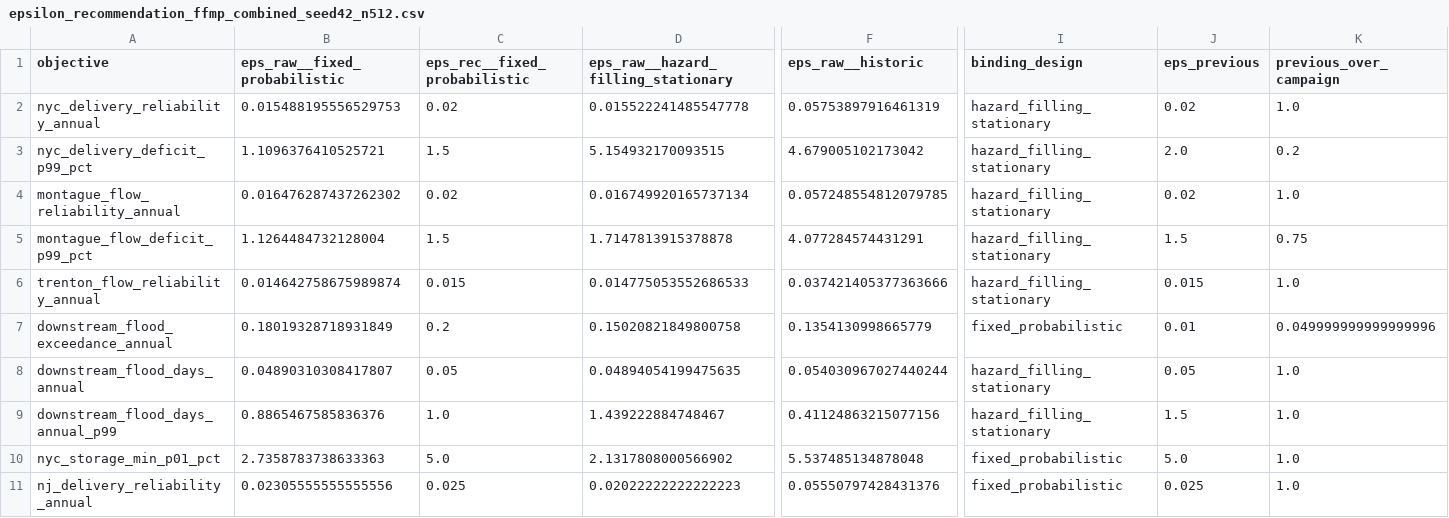
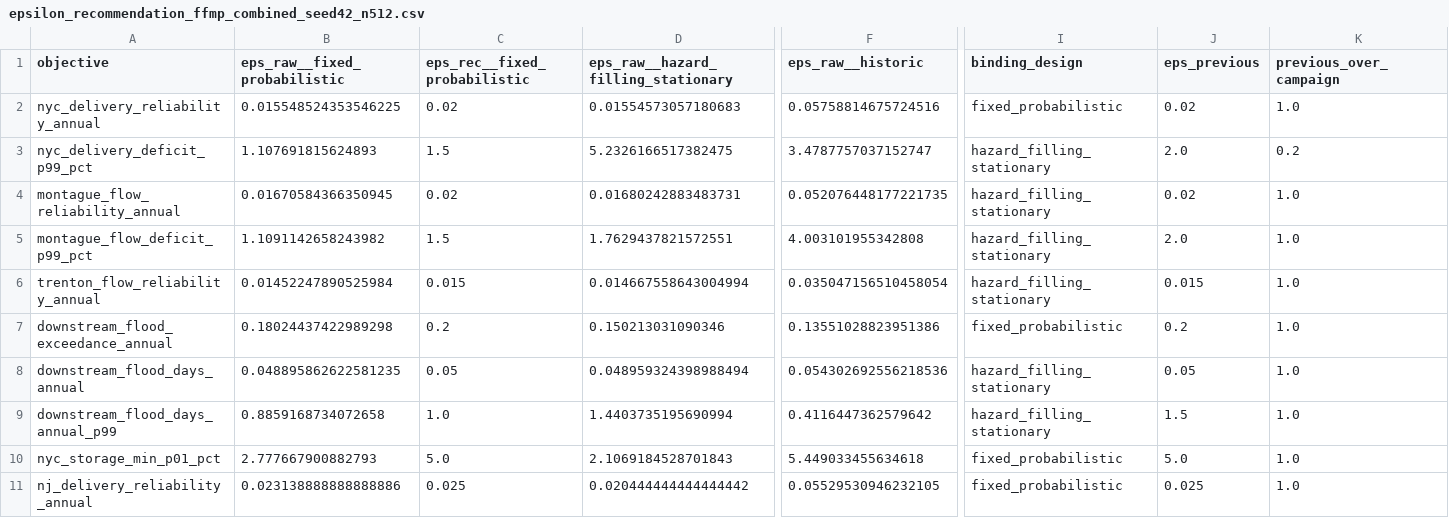
Before and after one commit to TrevorJA/NYCOptimization, a CSV file: outputs/supplemental/epsilon_calibration/tables/epsilon_recommendation_ffmp_combined_seed42_n512.csv, drawn as a sheet; only a part is shown, gaps mark what is left out; the diff names each change by its address in the sheet, - before the commit and + after, or states it on an @@ line.

```diff
--- a/outputs/supplemental/epsilon_calibration/tables/epsilon_recommendation_ffmp_combined_seed42_n512.csv
+++ b/outputs/supplemental/epsilon_calibration/tables/epsilon_recommendation_ffmp_combined_seed42_n512.csv
-B2 (eps_raw__fixed_probabilistic): 0.015488195556529753
+B2 (eps_raw__fixed_probabilistic): 0.015548524353546225
-D2: 0.015522241485547778
+D2: 0.01554573057180683
-F2 (eps_raw__historic): 0.05753897916461319
+F2 (eps_raw__historic): 0.05758814675724516
-I2 (binding_design): hazard_filling_stationary
+I2 (binding_design): fixed_probabilistic
-B3 (eps_raw__fixed_probabilistic): 1.1096376410525721
+B3 (eps_raw__fixed_probabilistic): 1.107691815624893
-D3: 5.154932170093515
+D3: 5.2326166517382475
-F3 (eps_raw__historic): 4.679005102173042
+F3 (eps_raw__historic): 3.4787757037152747
-B4 (eps_raw__fixed_probabilistic): 0.016476287437262302
+B4 (eps_raw__fixed_probabilistic): 0.01670584366350945
-D4: 0.016749920165737134
+D4: 0.01680242883483731
-F4 (eps_raw__historic): 0.057248554812079785
+F4 (eps_raw__historic): 0.052076448177221735
-B5 (eps_raw__fixed_probabilistic): 1.1264484732128004
+B5 (eps_raw__fixed_probabilistic): 1.1091142658243982
-D5: 1.7147813915378878
+D5: 1.7629437821572551
-F5 (eps_raw__historic): 4.077284574431291
+F5 (eps_raw__historic): 4.003101955342808
-J5 (eps_previous): 1.5
+J5 (eps_previous): 2.0
-K5 (previous_over_campaign): 0.75
+K5 (previous_over_campaign): 1.0
-B6 (eps_raw__fixed_probabilistic): 0.014642758675989874
+B6 (eps_raw__fixed_probabilistic): 0.01452247890525984
-D6: 0.014775053552686533
+D6: 0.014667558643004994
-F6 (eps_raw__historic): 0.037421405377363666
+F6 (eps_raw__historic): 0.035047156510458054
-B7 (eps_raw__fixed_probabilistic): 0.18019328718931849
+B7 (eps_raw__fixed_probabilistic): 0.18024437422989298
-D7: 0.15020821849800758
+D7: 0.150213031090346
-F7 (eps_raw__historic): 0.1354130998665779
+F7 (eps_raw__historic): 0.13551028823951386
-J7 (eps_previous): 0.01
+J7 (eps_previous): 0.2
-K7 (previous_over_campaign): 0.049999999999999996
+K7 (previous_over_campaign): 1.0
-B8 (eps_raw__fixed_probabilistic): 0.04890310308417807
+B8 (eps_raw__fixed_probabilistic): 0.048895862622581235
-D8: 0.04894054199475635
+D8: 0.048959324398988494
-F8 (eps_raw__historic): 0.054030967027440244
+F8 (eps_raw__historic): 0.054302692556218536
-B9 (eps_raw__fixed_probabilistic): 0.8865467585836376
+B9 (eps_raw__fixed_probabilistic): 0.8859168734072658
-D9: 1.439222884748467
+D9: 1.4403735195690994
-F9 (eps_raw__historic): 0.41124863215077156
+F9 (eps_raw__historic): 0.4116447362579642
-B10 (eps_raw__fixed_probabilistic): 2.7358783738633363
+B10 (eps_raw__fixed_probabilistic): 2.777667900882793
-D10: 2.1317808000566902
+D10: 2.1069184528701843
-F10 (eps_raw__historic): 5.537485134878048
+F10 (eps_raw__historic): 5.449033455634618
-B11 (eps_raw__fixed_probabilistic): 0.02305555555555556
+B11 (eps_raw__fixed_probabilistic): 0.023138888888888886
-D11: 0.02022222222222223
+D11: 0.020444444444444442
-F11 (eps_raw__historic): 0.05550797428431376
+F11 (eps_raw__historic): 0.05529530946232105
```
Also changed, not shown: outputs/supplemental/epsilon_calibration/tables/epsilon_diagnostics_ffmp_fixed_probabilistic_seed42_n512.csv, outputs/supplemental/epsilon_calibration/tables/epsilon_diagnostics_ffmp_hazard_filling_stationary_seed42_n512.csv, 23 other files.
